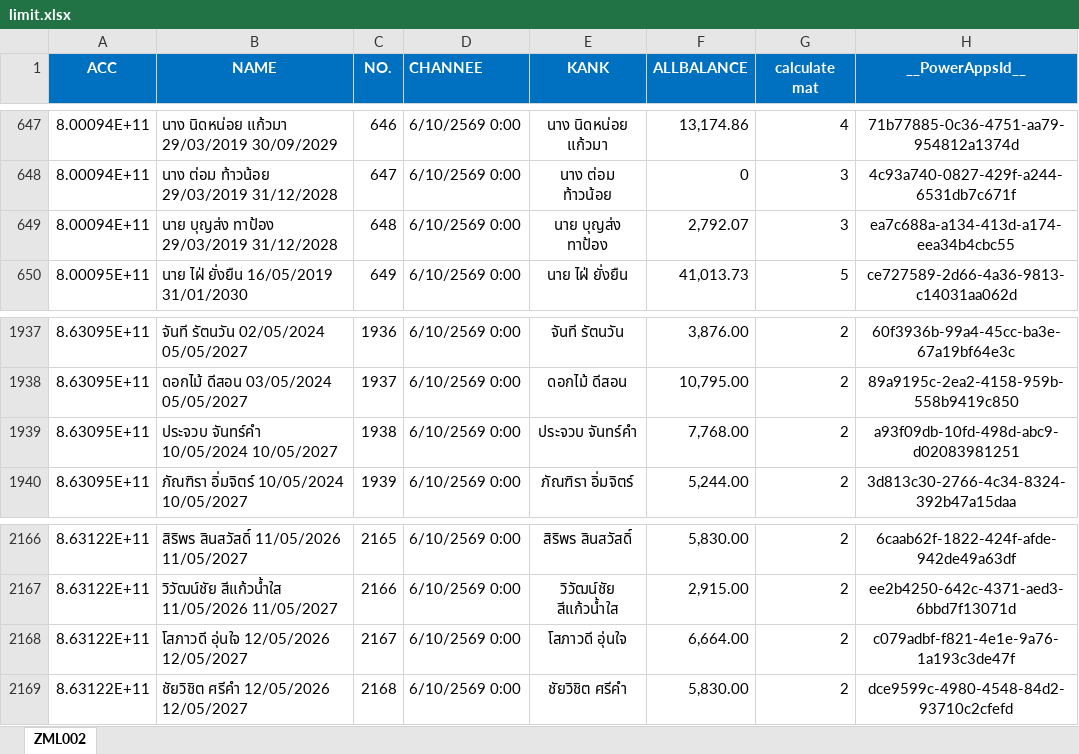
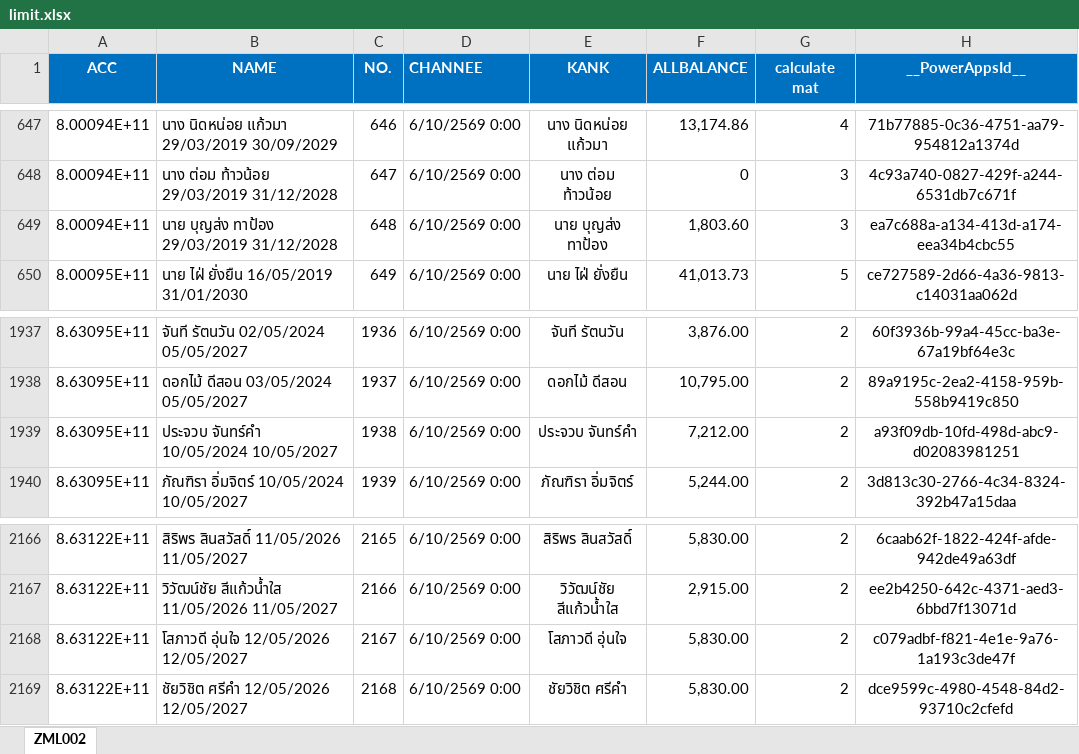
Before and after one commit to aklaytae/data-portal, an Excel workbook: backend/limit.xlsx, sheet ZML002, drawn as a sheet; only a part is shown, gaps mark what is left out; values as stored, in another font and other column widths than the file's, no borders; table styles not drawn; the diff covers the shown part only; the diff names each change by its address in the sheet, - before the commit and + after, or states it on an @@ line.

```diff
--- a/backend/limit.xlsx (sheet ZML002)
+++ b/backend/limit.xlsx (sheet ZML002)
-F649 (ALLBALANCE): 2,792.07
+F649 (ALLBALANCE): 1,803.60
-F1939 (ALLBALANCE): 7,768.00
+F1939 (ALLBALANCE): 7,212.00
-F2168 (ALLBALANCE): 6,664.00
+F2168 (ALLBALANCE): 5,830.00
```
Also changed, not shown: 38 edited cells elsewhere in this sheet.
